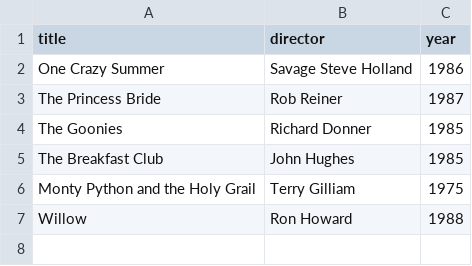
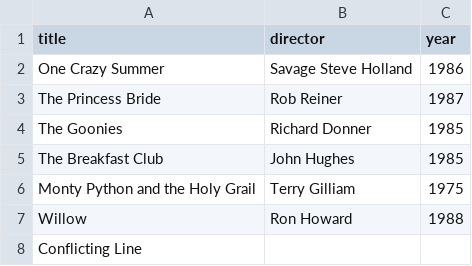
Before and after one commit to farida-rahman/webflyx, a CSV file: classics.csv, drawn as a sheet.

Commit message:
Temporary confict to enforce merge

```diff
--- a/classics.csv
+++ b/classics.csv
@@ -7 +7,2 @@ Monty Python and the Holy Grail, Terry Gilliam, 1975
 Willow, Ron Howard, 1988
+Conflicting Line
```
